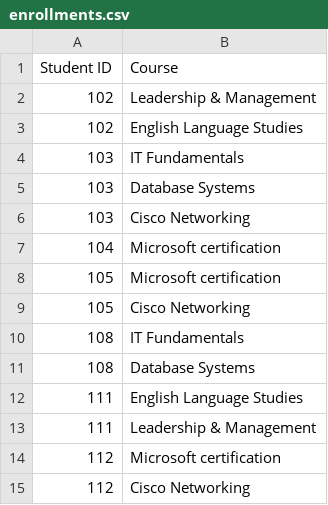
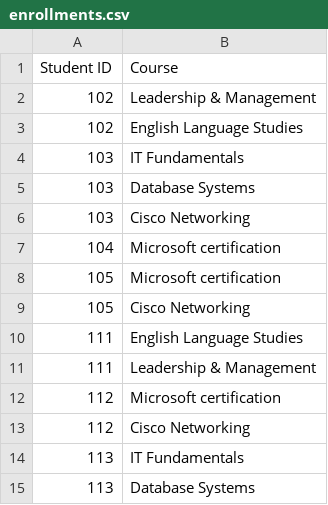
Before and after one commit to yogenkarki07/TalentHub2026, a CSV file: File/enrollments.csv, drawn as a sheet; removed rows and columns are numbered as before the commit, all else as after; the diff names each change by its address in the sheet, - before the commit and + after, or states it on an @@ line.

```diff
--- a/File/enrollments.csv
+++ b/File/enrollments.csv
-row 10: 108 | IT Fundamentals
-row 11: 108 | Database Systems
+row 14: 113 | IT Fundamentals
+row 15: 113 | Database Systems
```
Also changed, not shown: File/students.csv, 2 other files.
